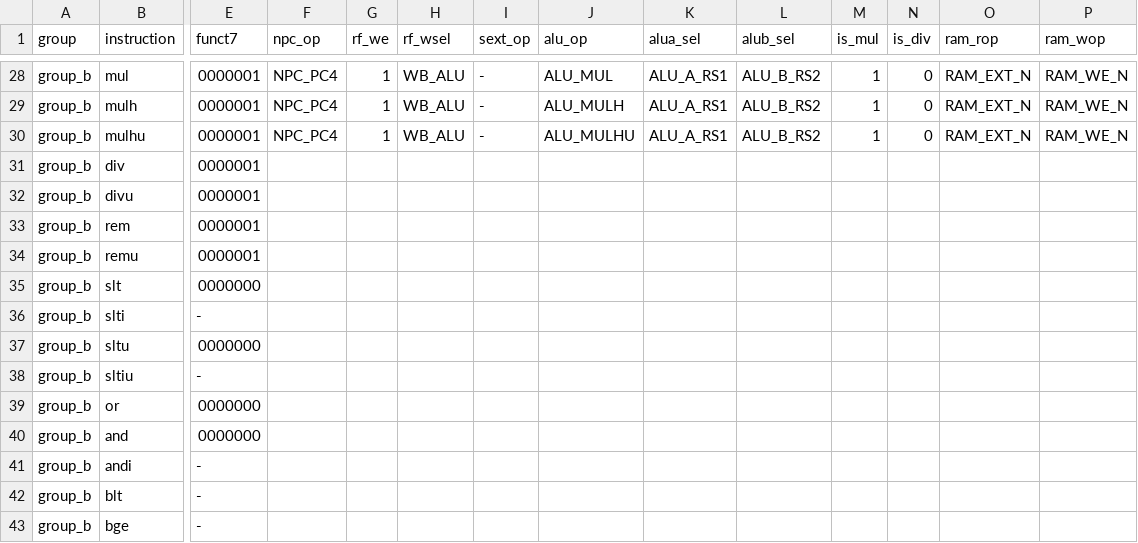
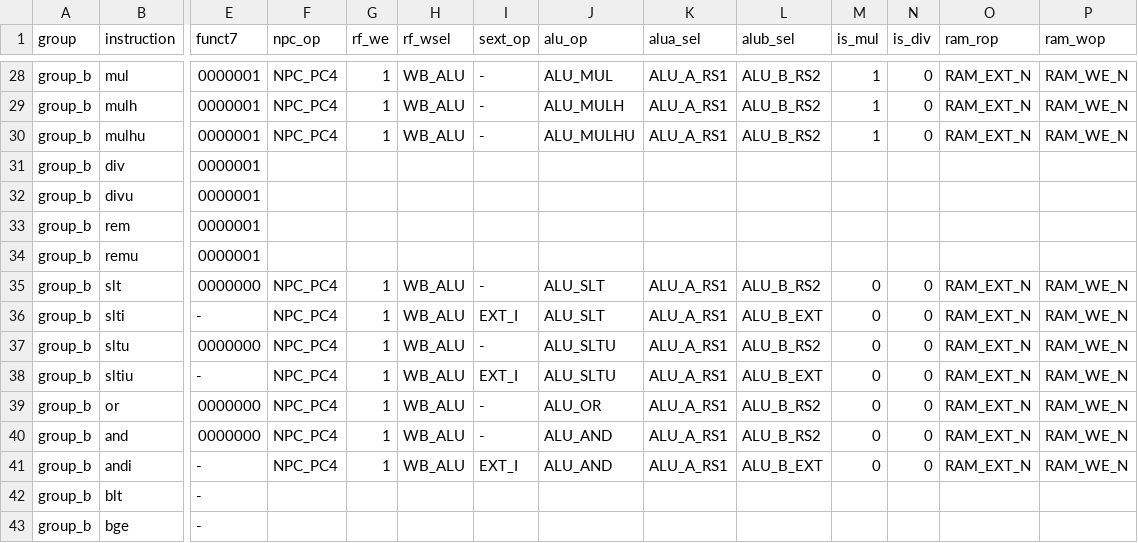
Before and after one commit to doruche/cpu-design-course, a CSV file: design/single_cycle/control_signals.csv, drawn as a sheet; only a part is shown, gaps mark what is left out; the diff names each change by its address in the sheet, - before the commit and + after, or states it on an @@ line.

```diff
--- a/design/single_cycle/control_signals.csv
+++ b/design/single_cycle/control_signals.csv
-F35:F41 (npc_op): (empty)
+F35:F41 (npc_op): NPC_PC4
-G35:G41 (rf_we): (empty)
+G35:G41 (rf_we): 1
-H35:H41 (rf_wsel): (empty)
+H35:H41 (rf_wsel): WB_ALU
-I35 (sext_op): (empty)
+I35 (sext_op): -
-J35:J36 (alu_op): (empty)
+J35:J36 (alu_op): ALU_SLT
-K35:K41 (alua_sel): (empty)
+K35:K41 (alua_sel): ALU_A_RS1
-L35 (alub_sel): (empty)
+L35 (alub_sel): ALU_B_RS2
-M35:M41 (is_mul): (empty)
+M35:M41 (is_mul): 0
-N35:N41 (is_div): (empty)
+N35:N41 (is_div): 0
-O35:O41 (ram_rop): (empty)
+O35:O41 (ram_rop): RAM_EXT_N
-P35:P41 (ram_wop): (empty)
+P35:P41 (ram_wop): RAM_WE_N
-I36 (sext_op): (empty)
+I36 (sext_op): EXT_I
-L36 (alub_sel): (empty)
+L36 (alub_sel): ALU_B_EXT
-I37 (sext_op): (empty)
+I37 (sext_op): -
-J37:J38 (alu_op): (empty)
+J37:J38 (alu_op): ALU_SLTU
-L37 (alub_sel): (empty)
+L37 (alub_sel): ALU_B_RS2
-I38 (sext_op): (empty)
+I38 (sext_op): EXT_I
-L38 (alub_sel): (empty)
+L38 (alub_sel): ALU_B_EXT
-I39:I40 (sext_op): (empty)
+I39:I40 (sext_op): -
-J39 (alu_op): (empty)
+J39 (alu_op): ALU_OR
-L39:L40 (alub_sel): (empty)
+L39:L40 (alub_sel): ALU_B_RS2
-J40:J41 (alu_op): (empty)
+J40:J41 (alu_op): ALU_AND
-I41 (sext_op): (empty)
+I41 (sext_op): EXT_I
-L41 (alub_sel): (empty)
+L41 (alub_sel): ALU_B_EXT
```
Also changed, not shown: design/single_cycle/datapath.csv, 3 other files.
